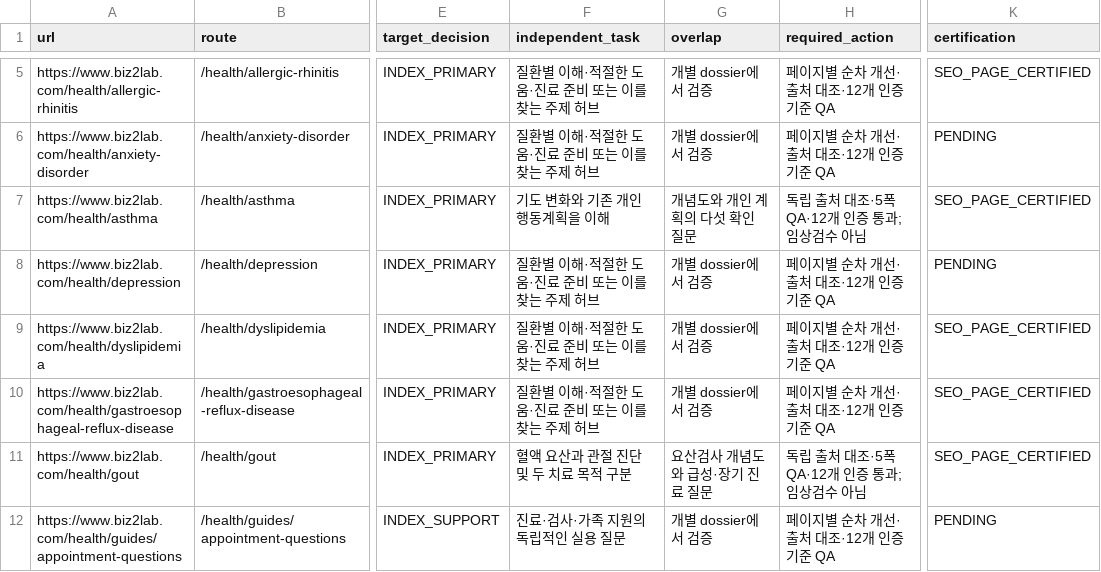
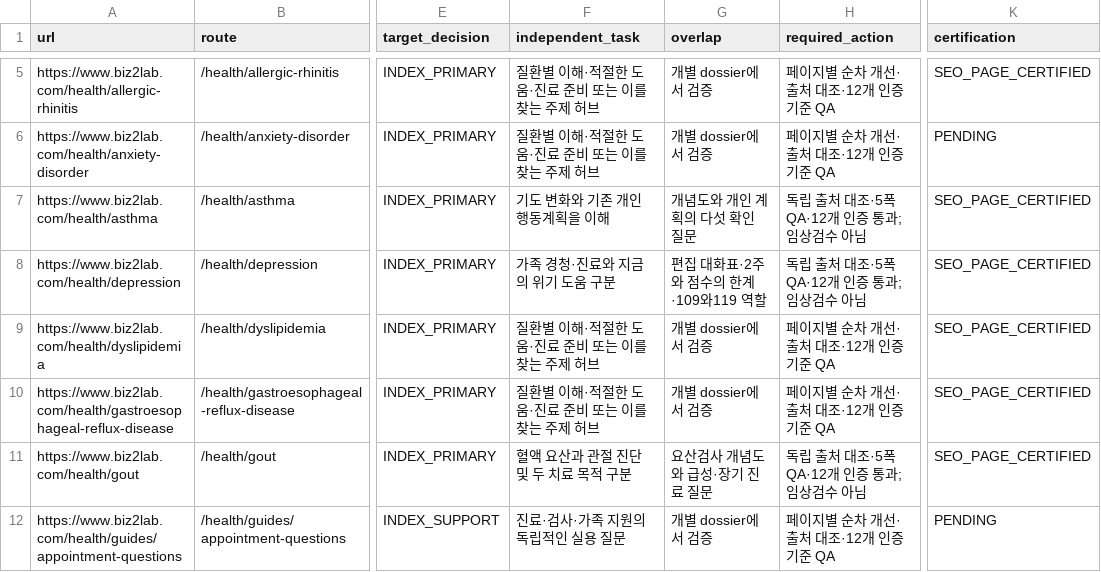
Before and after one commit to mizzang0305-oss/Biz2Lab_Os, a CSV file: docs/health-v3/onurim/seo-v2/04-index-surface-decision.csv, drawn as a sheet; only a part is shown, gaps mark what is left out; the diff names each change by its address in the sheet, - before the commit and + after, or states it on an @@ line.

Commit message:
feat(onurim): certify depression family support guide
Problem: Depression guidance lacked distinct family dialogue and crisis-route boundaries.

Solution: Add source-mapped listening examples, help distinctions, original visuals and page QA.

Impact: Local SEO certification only; medical and reader review incomplete; Production frozen.

Files: Depression module, source wiring, tests, visuals, manifest and SEO evidence.

```diff
--- a/docs/health-v3/onurim/seo-v2/04-index-surface-decision.csv
+++ b/docs/health-v3/onurim/seo-v2/04-index-surface-decision.csv
-F8 (independent_task): 질환별 이해·적절한 도움·진료 준비 또는 이를 찾는 주제 허브
+F8 (independent_task): 가족 경청·진료와 지금의 위기 도움 구분
-G8 (overlap): 개별 dossier에서 검증
+G8 (overlap): 편집 대화표·2주와 점수의 한계·109와119 역할
-H8 (required_action): 페이지별 순차 개선·출처 대조·12개 인증 기준 QA
+H8 (required_action): 독립 출처 대조·5폭QA·12개 인증 통과; 임상검수 아님
-K8 (certification): PENDING
+K8 (certification): SEO_PAGE_CERTIFIED
```
Also changed, not shown: 11 other files.
